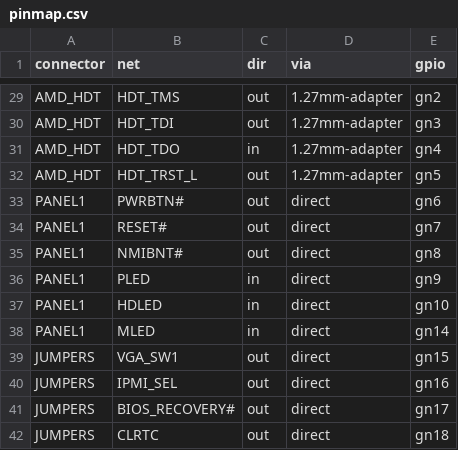
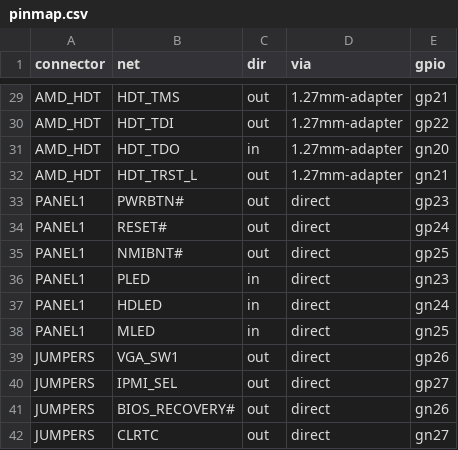
Before and after one commit to mithro/asus-d16-ulx3s-interface, a CSV file: wiring/pinmap.csv, drawn as a sheet; only a part is shown, gaps mark what is left out; the diff covers the shown part only; the diff names each change by its address in the sheet, - before the commit and + after, or states it on an @@ line.

```diff
--- a/wiring/pinmap.csv
+++ b/wiring/pinmap.csv
-E29 (gpio): gn2
+E29 (gpio): gp21
-E30 (gpio): gn3
+E30 (gpio): gp22
-E31 (gpio): gn4
+E31 (gpio): gn20
-E32 (gpio): gn5
+E32 (gpio): gn21
-E33 (gpio): gn6
+E33 (gpio): gp23
-E34 (gpio): gn7
+E34 (gpio): gp24
-E35 (gpio): gn8
+E35 (gpio): gp25
-E36 (gpio): gn9
+E36 (gpio): gn23
-E37 (gpio): gn10
+E37 (gpio): gn24
-E38 (gpio): gn14
+E38 (gpio): gn25
-E39 (gpio): gn15
+E39 (gpio): gp26
-E40 (gpio): gn16
+E40 (gpio): gp27
-E41 (gpio): gn17
+E41 (gpio): gn26
-E42 (gpio): gn18
+E42 (gpio): gn27
```
Also changed, not shown: 9 added rows, 9 removed rows and 14 edited cells elsewhere in this file, 3 other files.
